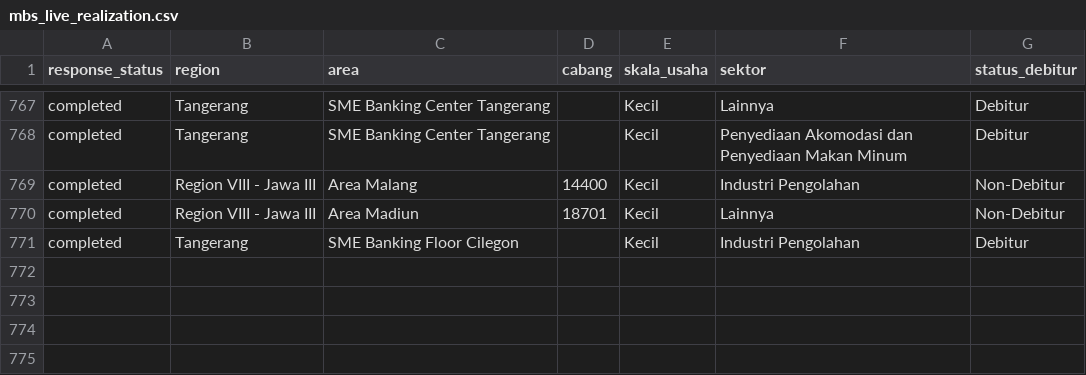
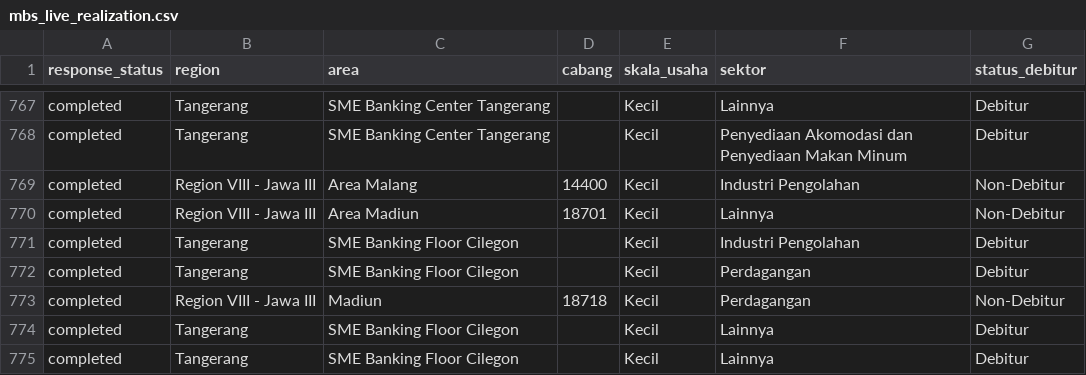
Before and after one commit to yehezkielgemini1/MBS-2026-Tracker, a CSV file: data/mbs_live_realization.csv, drawn as a sheet; only a part is shown, gaps mark what is left out; the diff names each change by its address in the sheet, - before the commit and + after, or states it on an @@ line.

Commit message:
Auto-refresh data 2026-07-07 15:20 WIB

```diff
--- a/data/mbs_live_realization.csv
+++ b/data/mbs_live_realization.csv
+row 772: completed | Tangerang | SME Banking Floor Cilegon |  | Kecil | Perdagangan | Debitur
+row 773: completed | Region VIII - Jawa III | Madiun | 18718 | Kecil | Perdagangan | Non-Debitur
+row 774: completed | Tangerang | SME Banking Floor Cilegon |  | Kecil | Lainnya | Debitur
+row 775: completed | Tangerang | SME Banking Floor Cilegon |  | Kecil | Lainnya | Debitur
```
Also changed, not shown: 1 other file.
